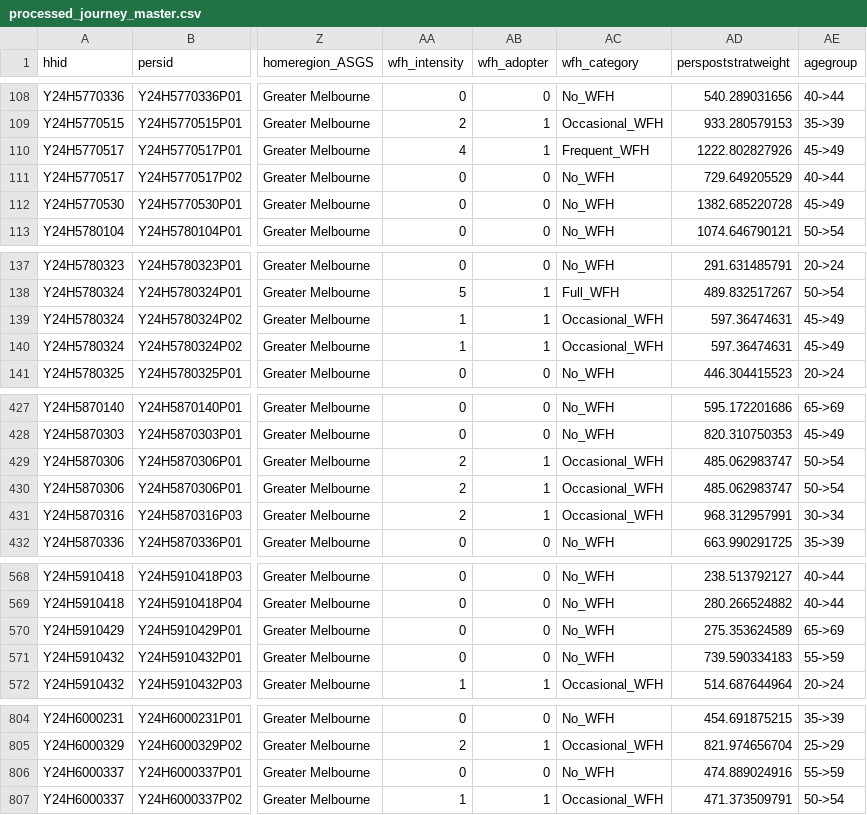
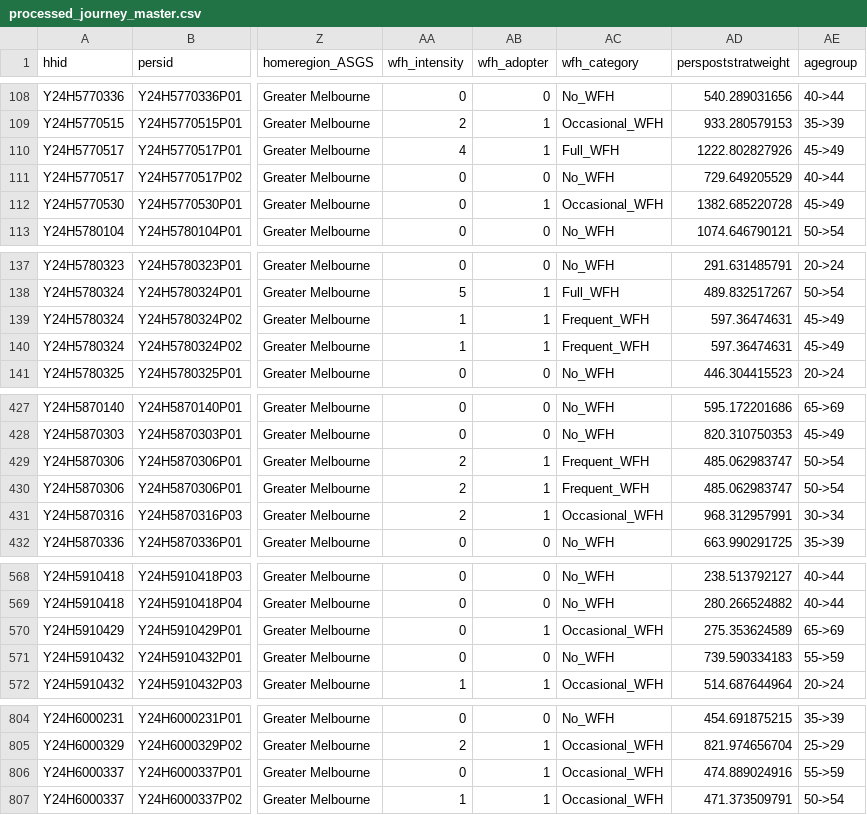
Before and after one commit to chi-n-nguyen/comp20008-a2, a CSV file: 01_preprocessing/outputs/processed_journey_master.csv, drawn as a sheet; only a part is shown, gaps mark what is left out; the diff covers the shown part only; the diff names each change by its address in the sheet, - before the commit and + after, or states it on an @@ line.

Commit message:
fix: missing data handling & wfh intensity metrics

```diff
--- a/01_preprocessing/outputs/processed_journey_master.csv
+++ b/01_preprocessing/outputs/processed_journey_master.csv
-AC110 (wfh_category): Frequent_WFH
+AC110 (wfh_category): Full_WFH
-AB112 (wfh_adopter): 0
+AB112 (wfh_adopter): 1
-AC112 (wfh_category): No_WFH
+AC112 (wfh_category): Occasional_WFH
-AC139:AC140 (wfh_category): Occasional_WFH
+AC139:AC140 (wfh_category): Frequent_WFH
-AC429:AC430 (wfh_category): Occasional_WFH
+AC429:AC430 (wfh_category): Frequent_WFH
-AB570 (wfh_adopter): 0
+AB570 (wfh_adopter): 1
-AC570 (wfh_category): No_WFH
+AC570 (wfh_category): Occasional_WFH
-AB806 (wfh_adopter): 0
+AB806 (wfh_adopter): 1
-AC806 (wfh_category): No_WFH
+AC806 (wfh_category): Occasional_WFH
```
Also changed, not shown: 14 edited cells elsewhere in this file, 9 other files.
